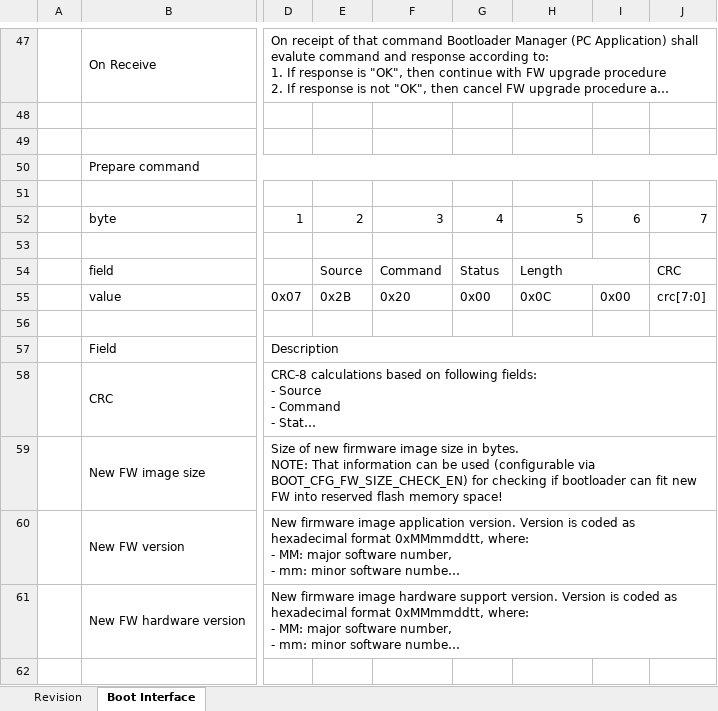
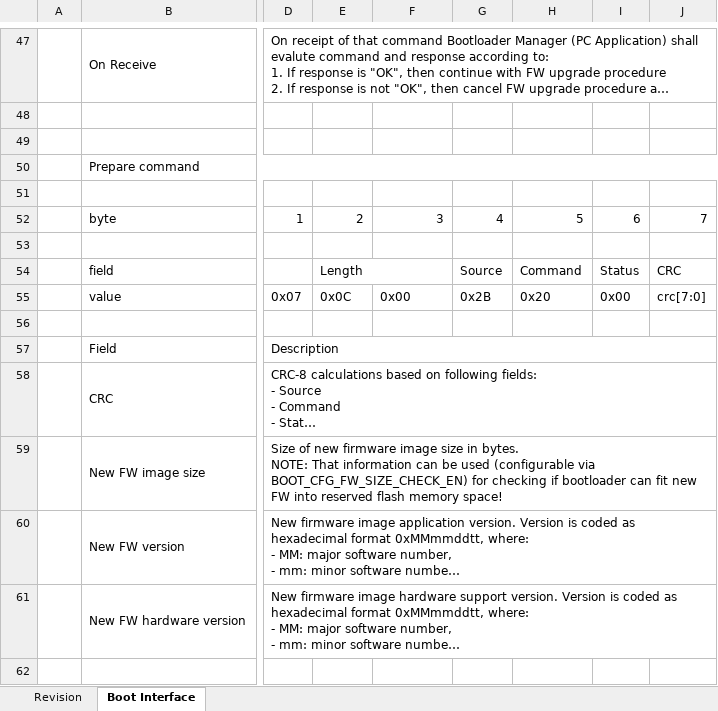
Before and after one commit to GeneralEmbeddedCLibraries/boot, an Excel workbook: doc/Bootloader_Interface_Specifications.xlsx, sheet Boot Interface, drawn as a sheet; only a part is shown, gaps mark what is left out; long unchanged cells end in …; values as stored, in another font and other column widths than the file's, no cell formats; charts and pictures not drawn; removed rows and columns are numbered as before the commit, all else as after; the diff covers the shown part only; the diff names each change by its address in the sheet, - before the commit and + after, or states it on an @@ line.

```diff
--- a/doc/Bootloader_Interface_Specifications.xlsx (sheet Boot Interface)
+++ b/doc/Bootloader_Interface_Specifications.xlsx (sheet Boot Interface)
-E54: Source
+E54: Length
+E54:F54 merged
-F54: Command
+F54: (empty)
-G54: Status
+G54: Source
-H54: Length
+H54: Command
-H54:I54 merged
-I54: (empty)
+I54: Status
-E55: 0x2B
+E55: 0x0C
-F55: 0x20
+F55: 0x00
-G55: 0x00
+G55: 0x2B
-H55: 0x0C
+H55: 0x20
```
Also changed, not shown: 11 added rows, 11 removed rows, 92 edited cells and merged cells elsewhere in this sheet, cell formats, charts or pictures.
